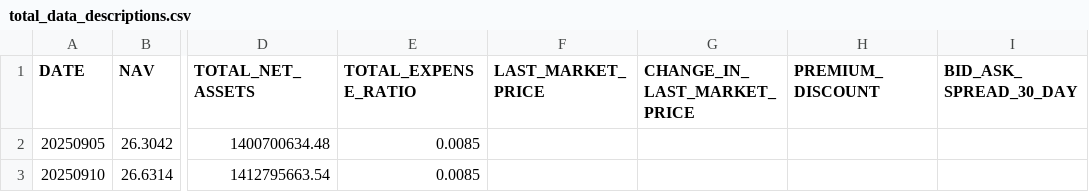
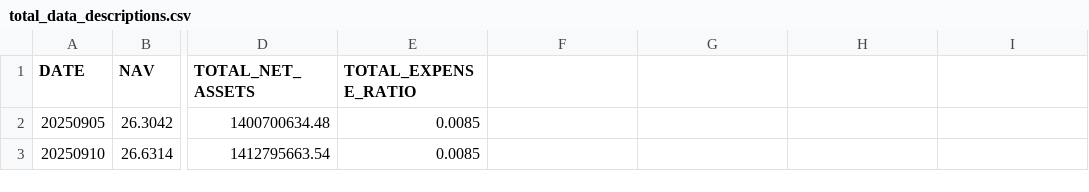
Before and after one commit to ettoll/tracking_beer, a CSV file: data/total_data_descriptions.csv, drawn as a sheet; only a part is shown, gaps mark what is left out; the diff names each change by its address in the sheet, - before the commit and + after, or states it on an @@ line.

Commit message:
Remove unnecessary columns from total_data_descriptions.csv
The file has been updated to remove the last market price, change in last market price, premium discount, and bid-ask spread columns, retaining only the date, NAV, shares outstanding, total net assets, and total expense ratio.

```diff
--- a/data/total_data_descriptions.csv
+++ b/data/total_data_descriptions.csv
-F1: LAST_MARKET_PRICE
+F1: (empty)
-G1: CHANGE_IN_LAST_MARKET_PRICE
+G1: (empty)
-H1: PREMIUM_DISCOUNT
+H1: (empty)
-I1: BID_ASK_SPREAD_30_DAY
+I1: (empty)
```
